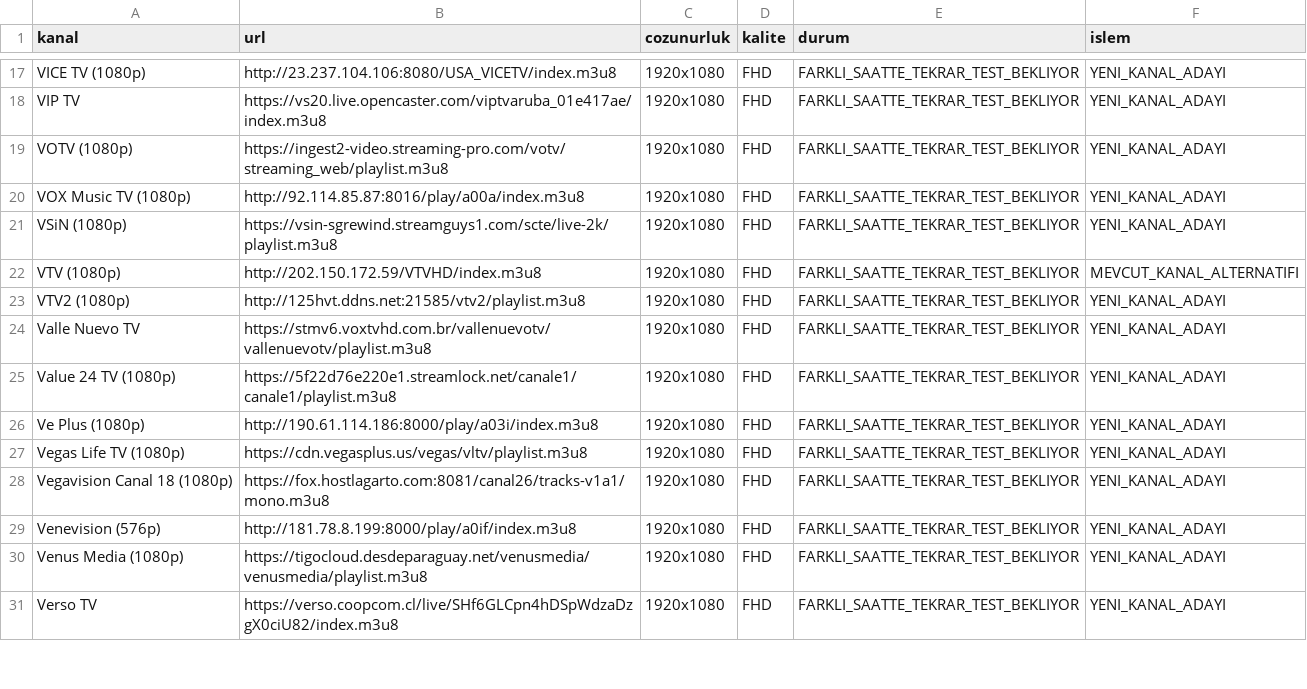
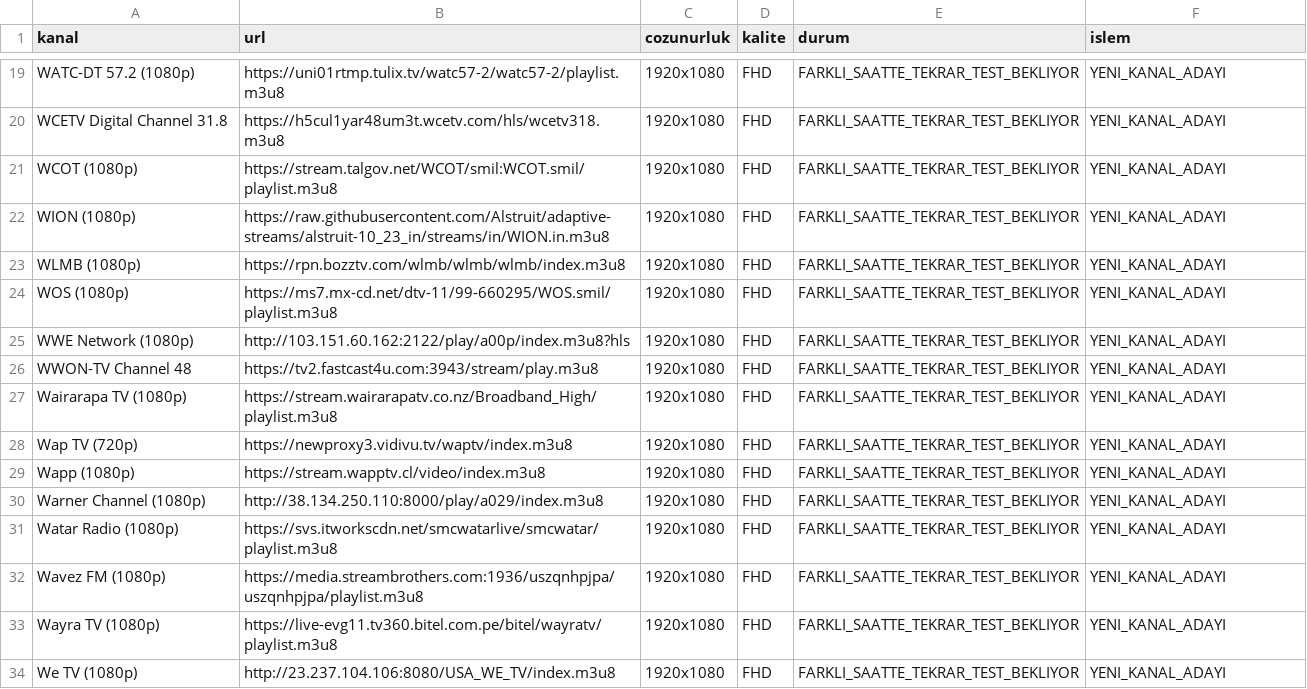
Before and after one commit to Madsc55/madsc-tv, a CSV file: madsc_kesif/yuksek_kalite_alternatifleri.csv, drawn as a sheet; only a part is shown, gaps mark what is left out; addresses are those after the commit; the diff covers the shown part only; the diff names each change by its address in the sheet, - before the commit and + after, or states it on an @@ line.

```diff
--- a/madsc_kesif/yuksek_kalite_alternatifleri.csv
+++ b/madsc_kesif/yuksek_kalite_alternatifleri.csv
-A19 (kanal): VICE TV (1080p)
+A19 (kanal): WATC-DT 57.2 (1080p)
-B19 (url): http://23.237.104.106:8080/USA_VICETV/index.m3u8
+B19 (url): https://uni01rtmp.tulix.tv/watc57-2/watc57-2/playlist.m3u8
-A20 (kanal): VIP TV
+A20 (kanal): WCETV Digital Channel 31.8
-B20 (url): https://vs20.live.opencaster.com/viptvaruba_01e417ae/index.m3u8
+B20 (url): https://h5cul1yar48um3t.wcetv.com/hls/wcetv318.m3u8
-A21 (kanal): VOTV (1080p)
+A21 (kanal): WCOT (1080p)
-B21 (url): https://ingest2-video.streaming-pro.com/votv/streaming_web/playlist.m3u8
+B21 (url): https://stream.talgov.net/WCOT/smil:WCOT.smil/playlist.m3u8
-A22 (kanal): VOX Music TV (1080p)
+A22 (kanal): WION (1080p)
-B22 (url): http://92.114.85.87:8016/play/a00a/index.m3u8
+B22 (url): https://raw.githubusercontent.com/Alstruit/adaptive-streams/alstruit-10_23_in/streams/in/WION.in.m3u8
-A23 (kanal): VSiN (1080p)
+A23 (kanal): WLMB (1080p)
-B23 (url): https://vsin-sgrewind.streamguys1.com/scte/live-2k/playlist.m3u8
+B23 (url): https://rpn.bozztv.com/wlmb/wlmb/wlmb/index.m3u8
-A24 (kanal): VTV (1080p)
+A24 (kanal): WOS (1080p)
-B24 (url): http://202.150.172.59/VTVHD/index.m3u8
+B24 (url): https://ms7.mx-cd.net/dtv-11/99-660295/WOS.smil/playlist.m3u8
-F24 (islem): MEVCUT_KANAL_ALTERNATIFI
+F24 (islem): YENI_KANAL_ADAYI
-A25 (kanal): VTV2 (1080p)
+A25 (kanal): WWE Network (1080p)
-B25 (url): http://125hvt.ddns.net:21585/vtv2/playlist.m3u8
+B25 (url): http://103.151.60.162:2122/play/a00p/index.m3u8?hls
-A26 (kanal): Valle Nuevo TV
+A26 (kanal): WWON-TV Channel 48
-B26 (url): https://stmv6.voxtvhd.com.br/vallenuevotv/vallenuevotv/playlist.m3u8
+B26 (url): https://tv2.fastcast4u.com:3943/stream/play.m3u8
-A27 (kanal): Value 24 TV (1080p)
+A27 (kanal): Wairarapa TV (1080p)
-B27 (url): https://5f22d76e220e1.streamlock.net/canale1/canale1/playlist.m3u8
+B27 (url): https://stream.wairarapatv.co.nz/Broadband_High/playlist.m3u8
-A28 (kanal): Ve Plus (1080p)
+A28 (kanal): Wap TV (720p)
-B28 (url): http://190.61.114.186:8000/play/a03i/index.m3u8
+B28 (url): https://newproxy3.vidivu.tv/waptv/index.m3u8
-A29 (kanal): Vegas Life TV (1080p)
+A29 (kanal): Wapp (1080p)
-B29 (url): https://cdn.vegasplus.us/vegas/vltv/playlist.m3u8
+B29 (url): https://stream.wapptv.cl/video/index.m3u8
-A30 (kanal): Vegavision Canal 18 (1080p)
+A30 (kanal): Warner Channel (1080p)
-B30 (url): https://fox.hostlagarto.com:8081/canal26/tracks-v1a1/mono.m3u8
+B30 (url): http://38.134.250.110:8000/play/a029/index.m3u8
-A31 (kanal): Venevision (576p)
+A31 (kanal): Watar Radio (1080p)
-B31 (url): http://181.78.8.199:8000/play/a0if/index.m3u8
+B31 (url): https://svs.itworkscdn.net/smcwatarlive/smcwatar/playlist.m3u8
-A32 (kanal): Venus Media (1080p)
+A32 (kanal): Wavez FM (1080p)
-B32 (url): https://tigocloud.desdeparaguay.net/venusmedia/venusmedia/playlist.m3u8
+B32 (url): https://media.streambrothers.com:1936/uszqnhpjpa/uszqnhpjpa/playlist.m3u8
-A33 (kanal): Verso TV
+A33 (kanal): Wayra TV (1080p)
-B33 (url): https://verso.coopcom.cl/live/SHf6GLCpn4hDSpWdzaDzgX0ciU82/index.m3u8
+B33 (url): https://live-evg11.tv360.bitel.com.pe/bitel/wayratv/playlist.m3u8
+row 34: We TV (1080p) | http://23.237.104.106:8080/USA_WE_TV/index.m3u8 | 1920x1080 | FHD | FARKLI_SAATTE_TEKRAR_TEST_BEKLIYOR | YENI_KANAL_ADAYI
```
Also changed, not shown: 3 added rows, 2 removed rows and 94 edited cells elsewhere in this file, madsc_kesif/alternatifler.csv, madsc_kesif/ana_liste_calismayanlar.csv, 7 other files.
